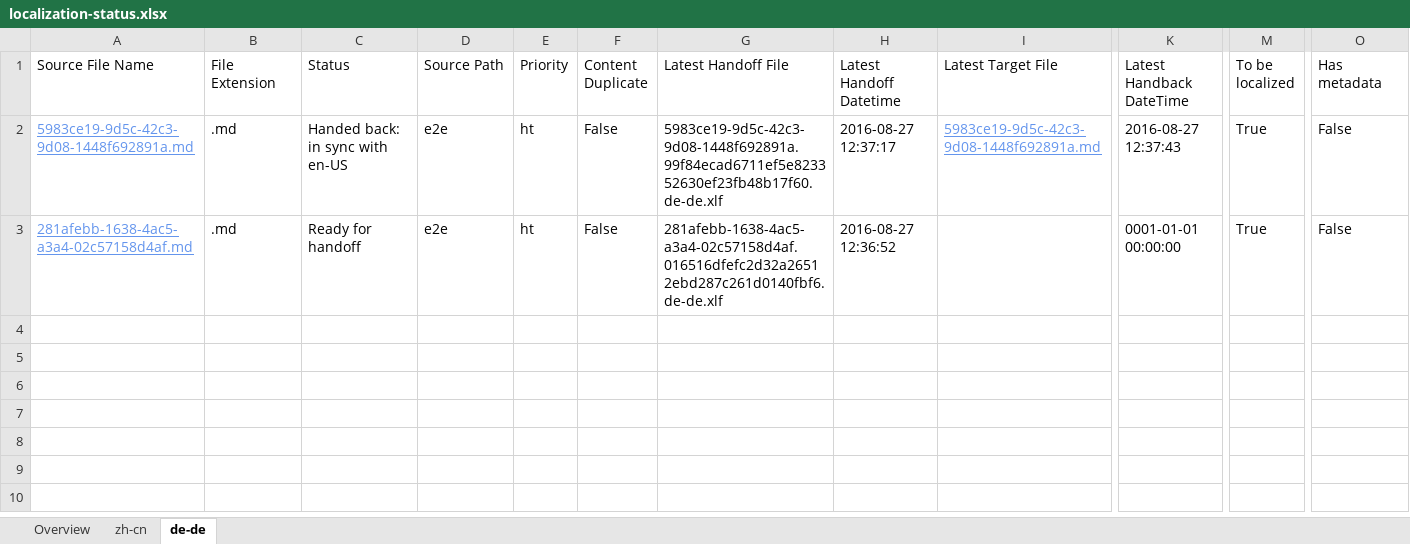
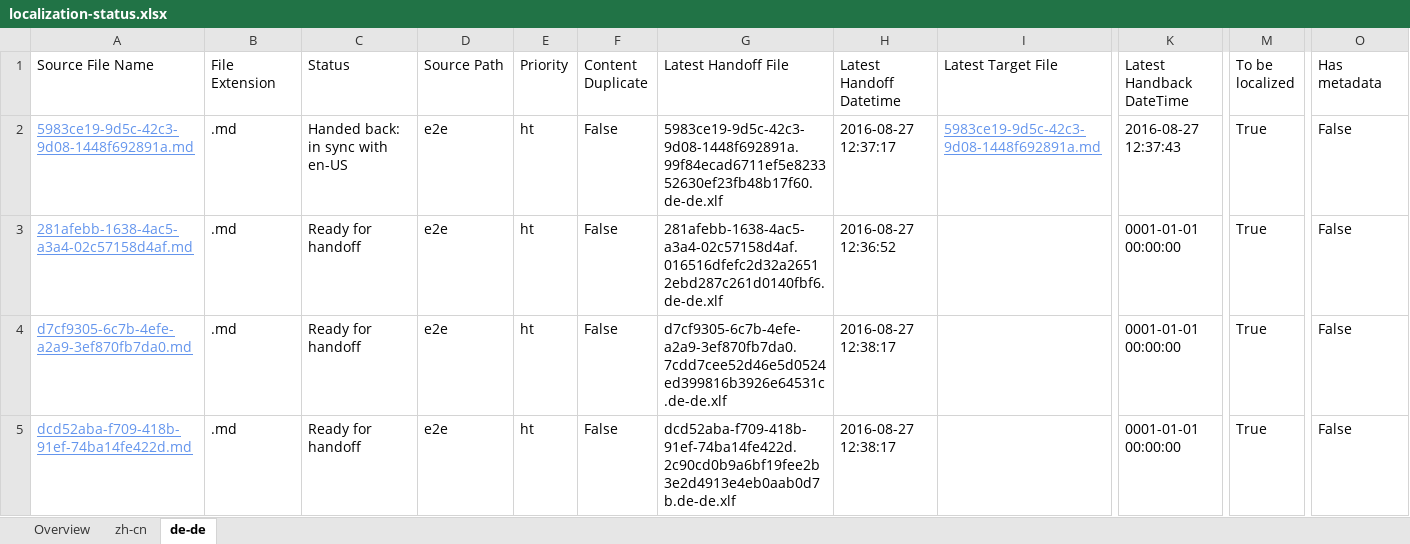
Before and after one commit to OpenLocalizationTestOrg/ol-test0-handback, an Excel workbook: ol-handback/OpenLocalizationTestOrg/ol-test0/ci/localization-status.xlsx, sheet de-de, drawn as a sheet; only a part is shown, gaps mark what is left out; values as stored, in another font and other column widths than the file's, no borders; table styles not drawn; rows hold the shown columns only; the diff names each change by its address in the sheet, - before the commit and + after, or states it on an @@ line.

Commit message:
Generate Report for Handoff

```diff
--- a/ol-handback/OpenLocalizationTestOrg/ol-test0/ci/localization-status.xlsx (sheet de-de)
+++ b/ol-handback/OpenLocalizationTestOrg/ol-test0/ci/localization-status.xlsx (sheet de-de)
+row 4: d7cf9305-6c7b-4efe-a2a9-3ef870fb7da0.md | .md | Ready for handoff | e2e | ht | False | d7cf9305-6c7b-4efe-a2a9-3ef870fb7da0.7cdd7cee52d46e5d0524ed399816b3926e64531c.de-de.xlf | 2016-08-27 12:38:17 |  | 0001-01-01 00:00:00 | True | False
+row 5: dcd52aba-f709-418b-91ef-74ba14fe422d.md | .md | Ready for handoff | e2e | ht | False | dcd52aba-f709-418b-91ef-74ba14fe422d.2c90cd0b9a6bf19fee2b3e2d4913e4eb0aab0d7b.de-de.xlf | 2016-08-27 12:38:17 |  | 0001-01-01 00:00:00 | True | False
```
Also changed, not shown: sheet zh-cn, sheet Overview.
